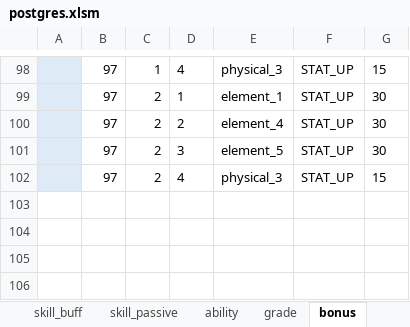
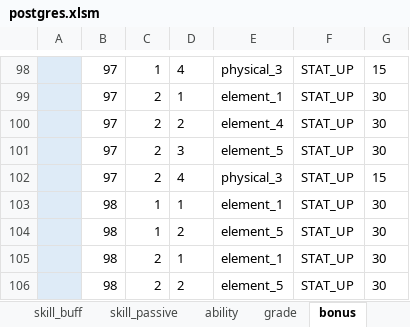
Before and after one commit to reliruleru00/hevburn, an Excel workbook: postgres.xlsm, sheet bonus, drawn as a sheet; only a part is shown, gaps mark what is left out; values as stored, in another font and other column widths than the file's, no borders; charts and pictures not drawn; the diff names each change by its address in the sheet, - before the commit and + after, or states it on an @@ line.

```diff
--- a/postgres.xlsm (sheet bonus)
+++ b/postgres.xlsm (sheet bonus)
+row 103:  | 98 | 1 | 1 | element_1 | STAT_UP | 30
+row 104:  | 98 | 1 | 2 | element_5 | STAT_UP | 30
+row 105:  | 98 | 2 | 1 | element_1 | STAT_UP | 30
+row 106:  | 98 | 2 | 2 | element_5 | STAT_UP | 30
```
Also changed, not shown: sheet grade, sheet enemy, sheet enemy_conert, 10 other files.
